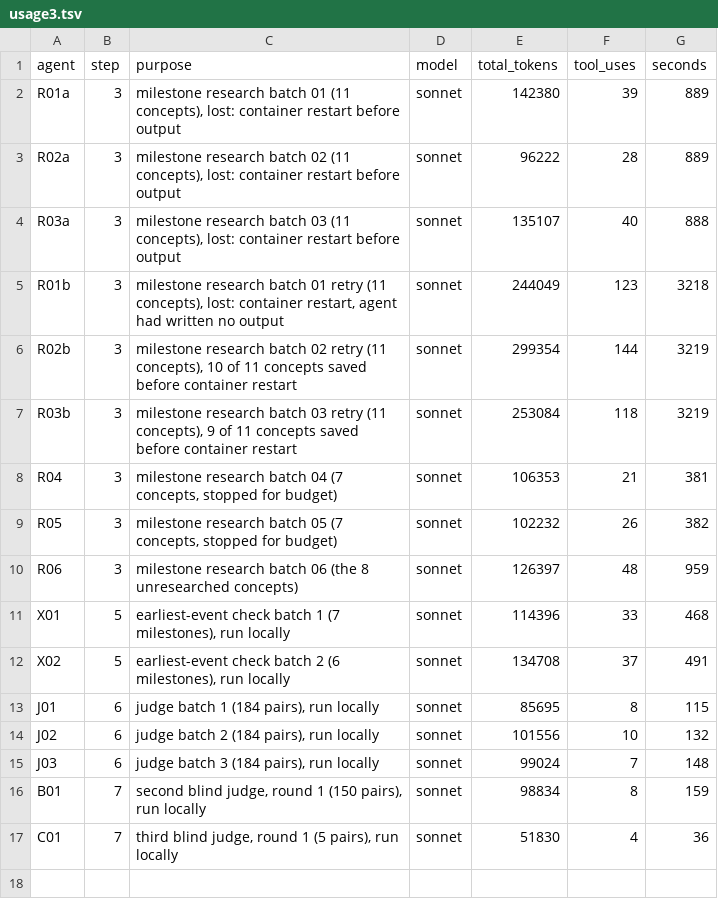
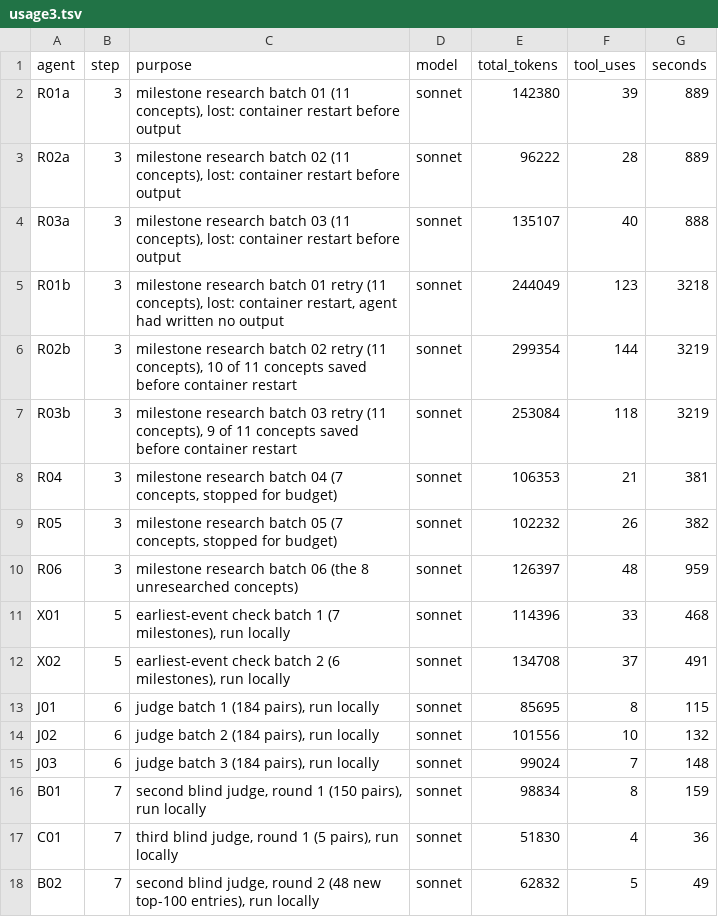
Before and after one commit to bhoult/prognosticator-awards, a TSV file: pilot/computing/usage3.tsv, drawn as a sheet.

```diff
--- a/pilot/computing/usage3.tsv
+++ b/pilot/computing/usage3.tsv
@@ -17 +17,2 @@ B01	7	second blind judge, round 1 (150 pairs), run locally	sonnet	98834	8	159
 C01	7	third blind judge, round 1 (5 pairs), run locally	sonnet	51830	4	36
+B02	7	second blind judge, round 2 (48 new top-100 entries), run locally	sonnet	62832	5	49
```
Also changed, not shown: pilot/computing/raw/top100_3.tsv, 6 other files.
